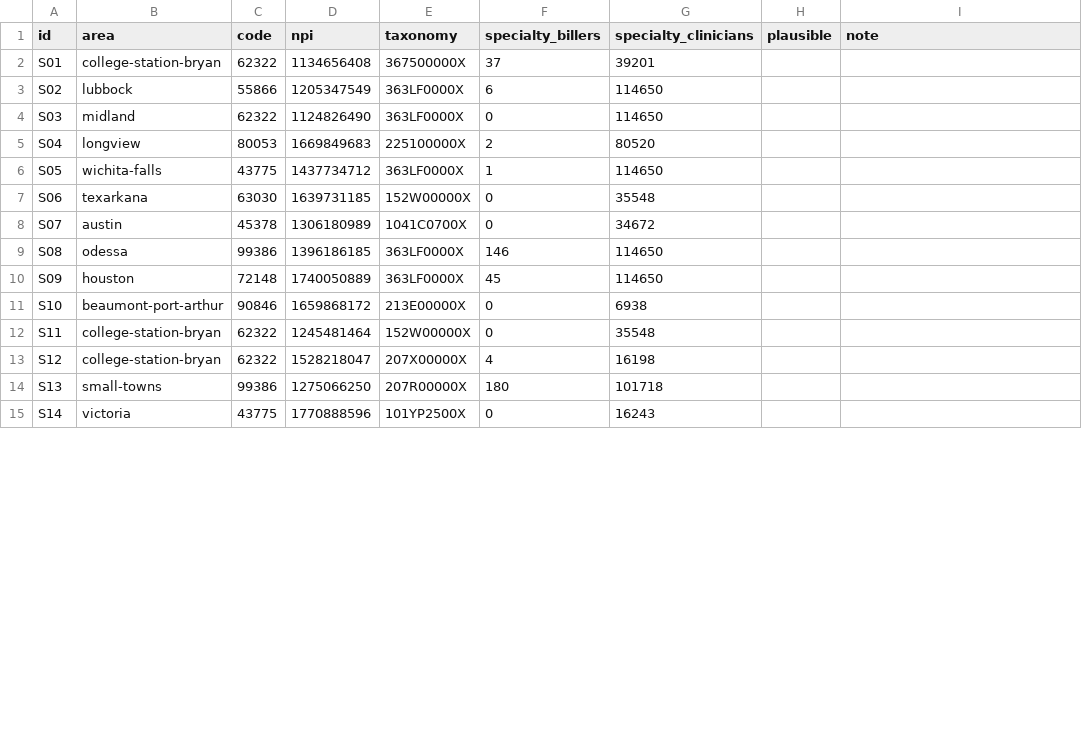
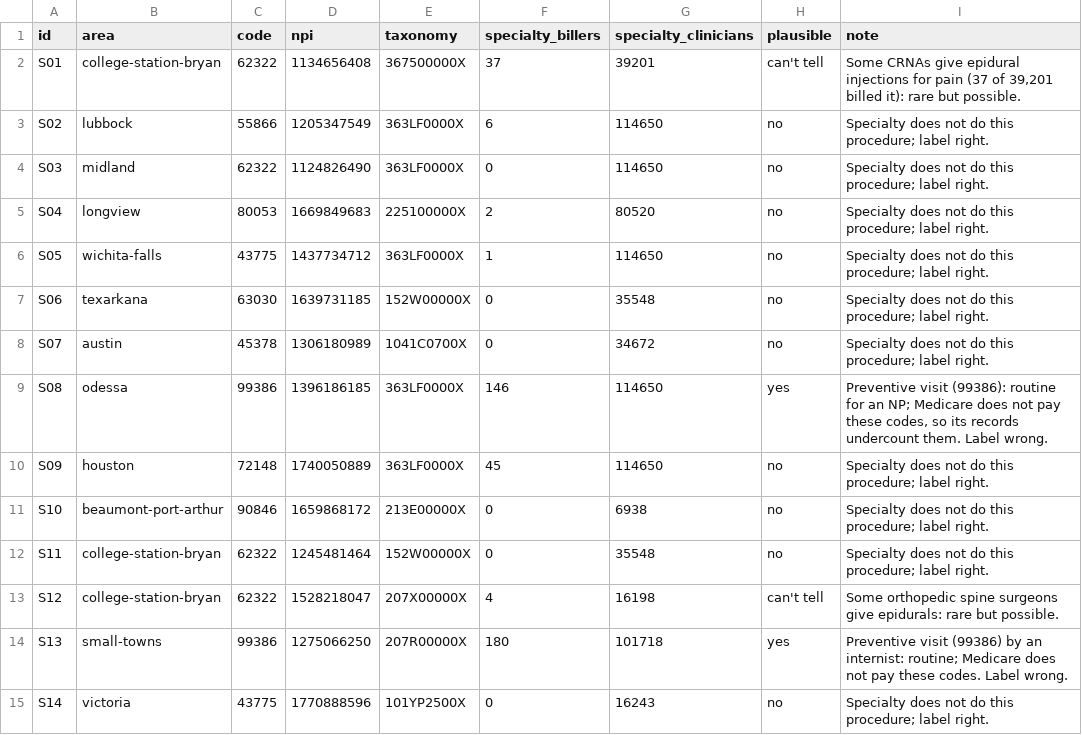
Before and after one commit to betsyflickinger-max/files.healthcare_price-files-bot, a CSV file: reports/audit/2026-11-09/specialty_check.csv, drawn as a sheet; only a part is shown; the diff covers the shown part only.

```diff
--- a/reports/audit/2026-11-09/specialty_check.csv
+++ b/reports/audit/2026-11-09/specialty_check.csv
@@ -1,15 +1,15 @@
 id,area,code,npi,taxonomy,specialty_billers,specialty_clinicians,plausible,note
-S01,college-station-bryan,62322,1134656408,367500000X,37,39201,,
-S02,lubbock,55866,1205347549,363LF0000X,6,114650,,
-S03,midland,62322,1124826490,363LF0000X,0,114650,,
-S04,longview,80053,1669849683,225100000X,2,80520,,
-S05,wichita-falls,43775,1437734712,363LF0000X,1,114650,,
-S06,texarkana,63030,1639731185,152W00000X,0,35548,,
-S07,austin,45378,1306180989,1041C0700X,0,34672,,
-S08,odessa,99386,1396186185,363LF0000X,146,114650,,
-S09,houston,72148,1740050889,363LF0000X,45,114650,,
-S10,beaumont-port-arthur,90846,1659868172,213E00000X,0,6938,,
-S11,college-station-bryan,62322,1245481464,152W00000X,0,35548,,
-S12,college-station-bryan,62322,1528218047,207X00000X,4,16198,,
-S13,small-towns,99386,1275066250,207R00000X,180,101718,,
-S14,victoria,43775,1770888596,101YP2500X,0,16243,,
+S01,college-station-bryan,62322,1134656408,367500000X,37,39201,can't tell,"Some CRNAs give epidural injections for pain (37 of 39,201 billed it): rare but possible."
+S02,lubbock,55866,1205347549,363LF0000X,6,114650,no,Specialty does not do this procedure; label right.
+S03,midland,62322,1124826490,363LF0000X,0,114650,no,Specialty does not do this procedure; label right.
+S04,longview,80053,1669849683,225100000X,2,80520,no,Specialty does not do this procedure; label right.
+S05,wichita-falls,43775,1437734712,363LF0000X,1,114650,no,Specialty does not do this procedure; label right.
+S06,texarkana,63030,1639731185,152W00000X,0,35548,no,Specialty does not do this procedure; label right.
+S07,austin,45378,1306180989,1041C0700X,0,34672,no,Specialty does not do this procedure; label right.
+S08,odessa,99386,1396186185,363LF0000X,146,114650,yes,"Preventive visit (99386): routine for an NP; Medicare does not pay these codes, so its records undercount them. Label wrong."
+S09,houston,72148,1740050889,363LF0000X,45,114650,no,Specialty does not do this procedure; label right.
+S10,beaumont-port-arthur,90846,1659868172,213E00000X,0,6938,no,Specialty does not do this procedure; label right.
+S11,college-station-bryan,62322,1245481464,152W00000X,0,35548,no,Specialty does not do this procedure; label right.
+S12,college-station-bryan,62322,1528218047,207X00000X,4,16198,can't tell,Some orthopedic spine surgeons give epidurals: rare but possible.
+S13,small-towns,99386,1275066250,207R00000X,180,101718,yes,Preventive visit (99386) by an internist: routine; Medicare does not pay these codes. Label wrong.
+S14,victoria,43775,1770888596,101YP2500X,0,16243,no,Specialty does not do this procedure; label right.
```
Also changed, not shown: 72 edited cells elsewhere in this file, 4 other files.
